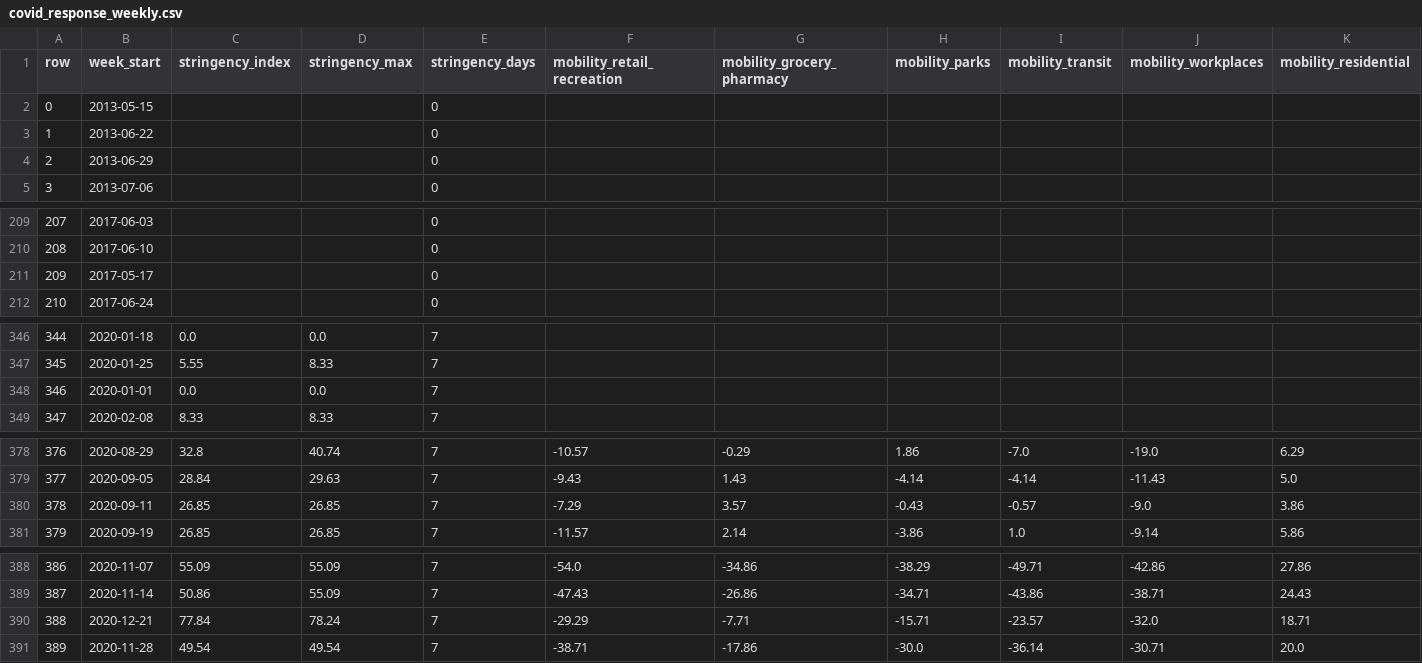
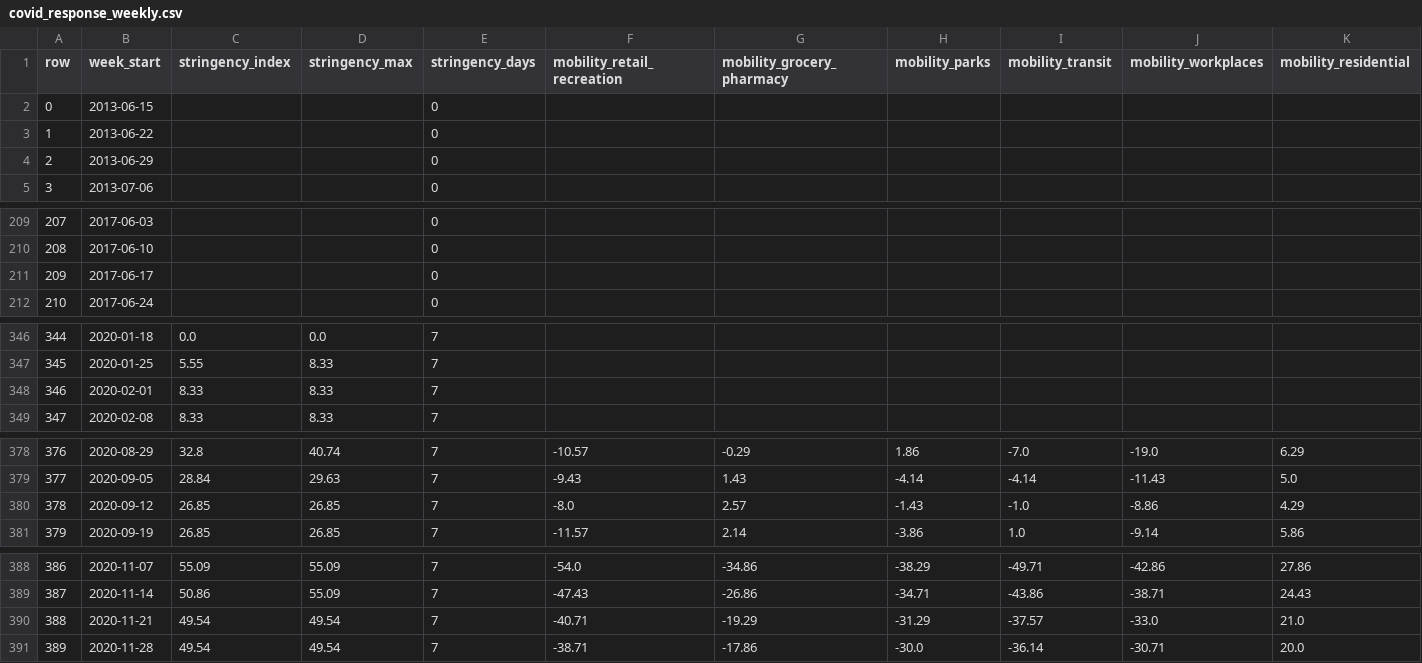
Before and after one commit to rathishTharusha/dengue-forecasting-gnn, a CSV file: data/external/covid_response_weekly.csv, drawn as a sheet; only a part is shown, gaps mark what is left out; the diff covers the shown part only; the diff names each change by its address in the sheet, - before the commit and + after, or states it on an @@ line.

```diff
--- a/data/external/covid_response_weekly.csv
+++ b/data/external/covid_response_weekly.csv
-B2 (week_start): 2013-05-15
+B2 (week_start): 2013-06-15
-B211 (week_start): 2017-05-17
+B211 (week_start): 2017-06-17
-B348 (week_start): 2020-01-01
+B348 (week_start): 2020-02-01
-C348 (stringency_index): 0.0
+C348 (stringency_index): 8.33
-D348 (stringency_max): 0.0
+D348 (stringency_max): 8.33
-B380 (week_start): 2020-09-11
+B380 (week_start): 2020-09-12
-F380 (mobility_retail_recreation): -7.29
+F380 (mobility_retail_recreation): -8.0
-G380 (mobility_grocery_pharmacy): 3.57
+G380 (mobility_grocery_pharmacy): 2.57
-H380 (mobility_parks): -0.43
+H380 (mobility_parks): -1.43
-I380 (mobility_transit): -0.57
+I380 (mobility_transit): -1.0
-J380 (mobility_workplaces): -9.0
+J380 (mobility_workplaces): -8.86
-K380 (mobility_residential): 3.86
+K380 (mobility_residential): 4.29
-B390 (week_start): 2020-12-21
+B390 (week_start): 2020-11-21
-C390 (stringency_index): 77.84
+C390 (stringency_index): 49.54
-D390 (stringency_max): 78.24
+D390 (stringency_max): 49.54
-F390 (mobility_retail_recreation): -29.29
+F390 (mobility_retail_recreation): -40.71
-G390 (mobility_grocery_pharmacy): -7.71
+G390 (mobility_grocery_pharmacy): -19.29
-H390 (mobility_parks): -15.71
+H390 (mobility_parks): -31.29
-I390 (mobility_transit): -23.57
+I390 (mobility_transit): -37.57
-J390 (mobility_workplaces): -32.0
+J390 (mobility_workplaces): -33.0
-K390 (mobility_residential): 18.71
+K390 (mobility_residential): 21.0
```
Also changed, not shown: 3 edited cells elsewhere in this file, data/external/modis_ndvi_weekly_by_district.csv, 1 other file.
